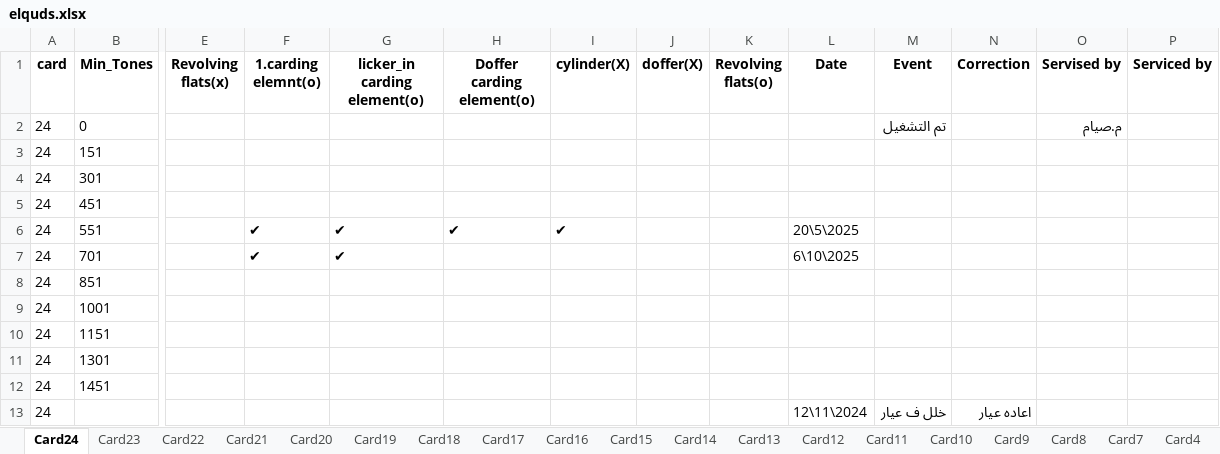
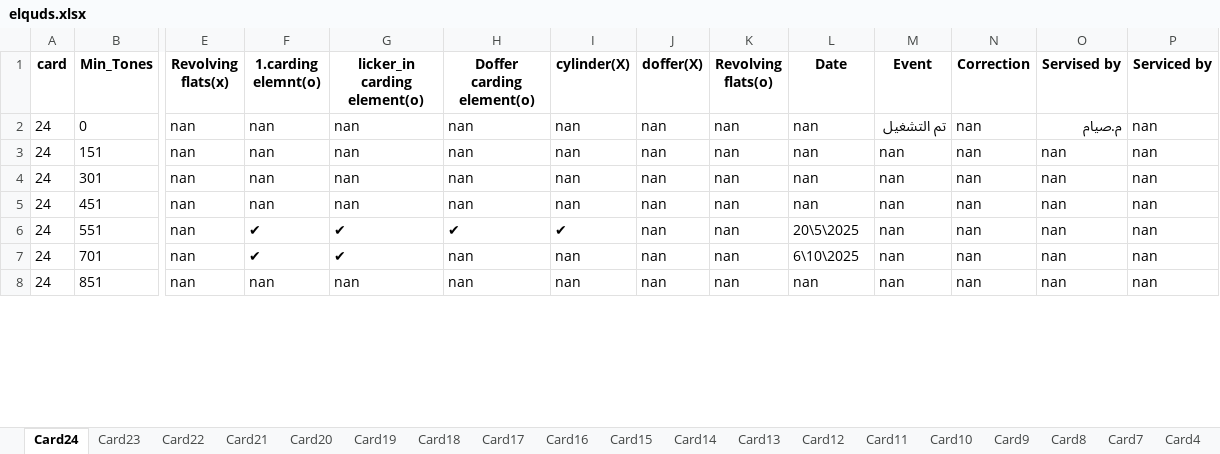
Before and after one commit to mahmedabdallh123/Elqds, an Excel workbook: elquds.xlsx, sheet Card24, drawn as a sheet; only a part is shown, gaps mark what is left out; values as stored, in another font and other column widths than the file's, no borders; removed rows and columns are numbered as before the commit, all else as after; rows hold the shown columns only; the diff covers the shown part only; the diff names each change by its address in the sheet, - before the commit and + after, or states it on an @@ line.

Commit message:
إضافة حدث جديد في Card24 by admin at 2025-12-01 06:52:18

```diff
--- a/elquds.xlsx (sheet Card24)
+++ b/elquds.xlsx (sheet Card24)
-E2 (Revolving flats(x)): (empty)
+E2 (Revolving flats(x)): nan
-F2 (1.carding elemnt(o)): (empty)
+F2 (1.carding elemnt(o)): nan
-G2 (licker_in carding element(o)): (empty)
+G2 (licker_in carding element(o)): nan
-H2 (Doffer carding element(o)): (empty)
+H2 (Doffer carding element(o)): nan
-I2 (cylinder(X)): (empty)
+I2 (cylinder(X)): nan
-J2 (doffer(X)): (empty)
+J2 (doffer(X)): nan
-K2 (Revolving flats(o)): (empty)
+K2 (Revolving flats(o)): nan
-L2 (Date): (empty)
+L2 (Date): nan
-N2 (Correction): (empty)
+N2 (Correction): nan
-P2 (Serviced by): (empty)
+P2 (Serviced by): nan
-row 3: 24 | 151
-row 4: 24 | 301
-row 5: 24 | 451
+row 3: 24 | 151 | nan | nan | nan | nan | nan | nan | nan | nan | nan | nan | nan | nan
+row 4: 24 | 301 | nan | nan | nan | nan | nan | nan | nan | nan | nan | nan | nan | nan
+row 5: 24 | 451 | nan | nan | nan | nan | nan | nan | nan | nan | nan | nan | nan | nan
-E6:E7 (Revolving flats(x)): (empty)
+E6:E7 (Revolving flats(x)): nan
-J6:J7 (doffer(X)): (empty)
+J6:J7 (doffer(X)): nan
-K6:K7 (Revolving flats(o)): (empty)
+K6:K7 (Revolving flats(o)): nan
-M6:M7 (Event): (empty)
+M6:M7 (Event): nan
-N6:N7 (Correction): (empty)
+N6:N7 (Correction): nan
-O6:O7 (Servised by): (empty)
+O6:O7 (Servised by): nan
-P6:P7 (Serviced by): (empty)
+P6:P7 (Serviced by): nan
-H7 (Doffer carding element(o)): (empty)
+H7 (Doffer carding element(o)): nan
-I7 (cylinder(X)): (empty)
+I7 (cylinder(X)): nan
-row 8: 24 | 851
-row 9: 24 | 1001
-row 10: 24 | 1151
-row 11: 24 | 1301
-row 12: 24 | 1451
-row 13: 24 |  |  |  |  |  |  |  |  | 12\11\2024 | خلل ف عيار | اعاده عيار
+row 8: 24 | 851 | nan | nan | nan | nan | nan | nan | nan | nan | nan | nan | nan | nan
```
Also changed, not shown: 6 added rows and 11 edited cells elsewhere in this sheet, sheet Card2.
